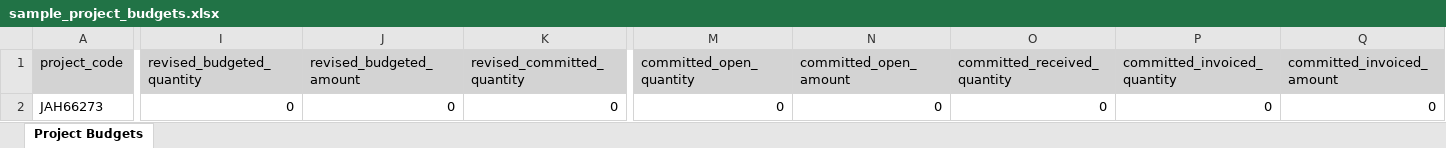
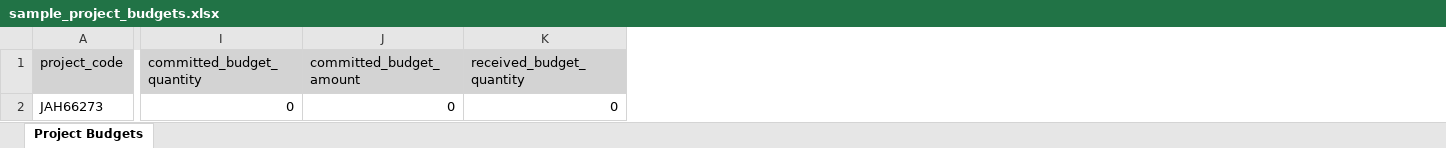
Before and after one commit to sahafintech/ekstrabooks-v2.0, an Excel workbook: public/uploads/media/default/sample_project_budgets.xlsx, sheet Project Budgets, drawn as a sheet; only a part is shown, gaps mark what is left out; values as stored, in another font and other column widths than the file's, no borders; the diff covers the shown part only; the diff names each change by its address in the sheet, - before the commit and + after, or states it on an @@ line.

Commit message:
cash purchases for projects

```diff
--- a/public/uploads/media/default/sample_project_budgets.xlsx (sheet Project Budgets)
+++ b/public/uploads/media/default/sample_project_budgets.xlsx (sheet Project Budgets)
-column M (committed_open_quantity), row 2: 0
-column N (committed_open_amount), row 2: 0
-column O (committed_received_quantity), row 2: 0
-column P (committed_invoiced_quantity), row 2: 0
-column Q (committed_invoiced_amount), row 2: 0
-I1: revised_budgeted_quantity
+I1: committed_budget_quantity
-J1: revised_budgeted_amount
+J1: committed_budget_amount
-K1: revised_committed_quantity
+K1: received_budget_quantity
```
Also changed, not shown: 2 edited cells elsewhere in this sheet, 25 other files.
